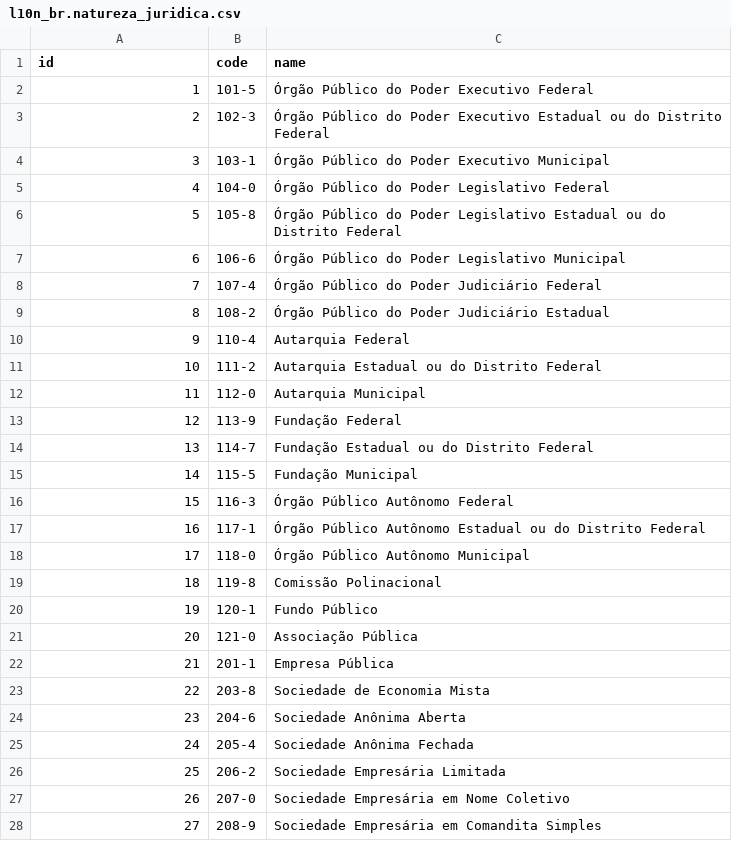
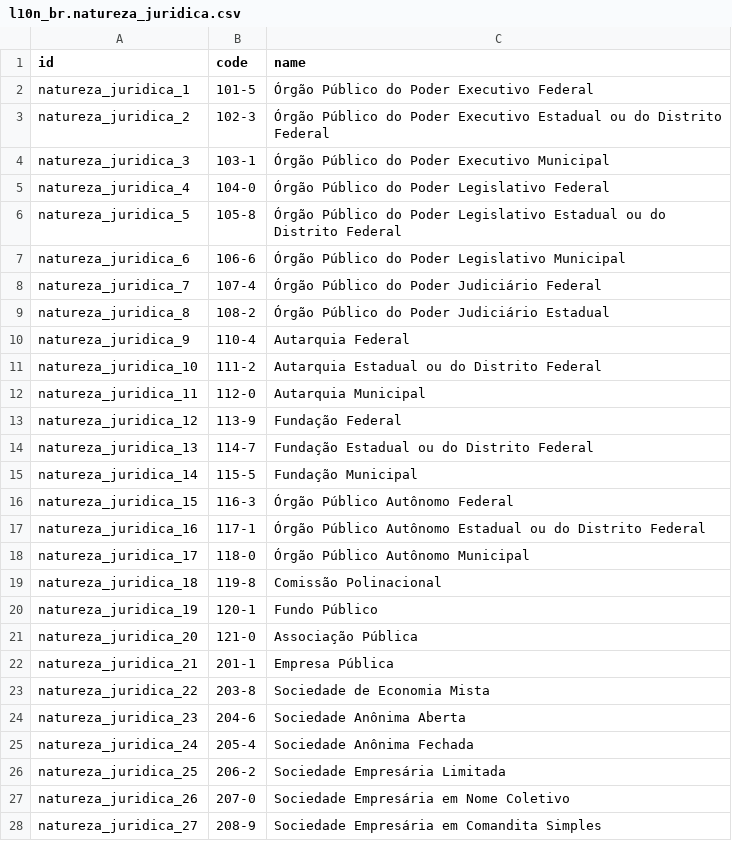
Before and after one commit to rick-romero/l10n-brazil, a CSV file: l10n_br/data/l10n_br.natureza_juridica.csv, drawn as a sheet; only a part is shown; the diff covers the shown part only.

Commit message:
Fixed l10n_br.natureza_juridica ids Added more RAIS fields in company form: - porte_id - optante_simples_nacional - participa_pat

```diff
--- a/l10n_br/data/l10n_br.natureza_juridica.csv
+++ b/l10n_br/data/l10n_br.natureza_juridica.csv
@@ -1,28 +1,28 @@
 "id","code","name"
-"1","101-5","Órgão Público do Poder Executivo Federal"
-"2","102-3","Órgão Público do Poder Executivo Estadual ou do Distrito Federal"
-"3","103-1","Órgão Público do Poder Executivo Municipal"
-"4","104-0","Órgão Público do Poder Legislativo Federal"
-"5","105-8","Órgão Público do Poder Legislativo Estadual ou do Distrito Federal"
-"6","106-6","Órgão Público do Poder Legislativo Municipal"
-"7","107-4","Órgão Público do Poder Judiciário Federal"
-"8","108-2","Órgão Público do Poder Judiciário Estadual"
-"9","110-4","Autarquia Federal"
-"10","111-2","Autarquia Estadual ou do Distrito Federal"
-"11","112-0","Autarquia Municipal"
-"12","113-9","Fundação Federal"
-"13","114-7","Fundação Estadual ou do Distrito Federal"
-"14","115-5","Fundação Municipal"
-"15","116-3","Órgão Público Autônomo Federal"
-"16","117-1","Órgão Público Autônomo Estadual ou do Distrito Federal"
-"17","118-0","Órgão Público Autônomo Municipal"
-"18","119-8","Comissão Polinacional"
-"19","120-1","Fundo Público"
-"20","121-0","Associação Pública"
-"21","201-1","Empresa Pública"
-"22","203-8","Sociedade de Economia Mista"
-"23","204-6","Sociedade Anônima Aberta"
-"24","205-4","Sociedade Anônima Fechada"
-"25","206-2","Sociedade Empresária Limitada"
-"26","207-0","Sociedade Empresária em Nome Coletivo"
-"27","208-9","Sociedade Empresária em Comandita Simples"
+"natureza_juridica_1","101-5","Órgão Público do Poder Executivo Federal"
+"natureza_juridica_2","102-3","Órgão Público do Poder Executivo Estadual ou do Distrito Federal"
+"natureza_juridica_3","103-1","Órgão Público do Poder Executivo Municipal"
+"natureza_juridica_4","104-0","Órgão Público do Poder Legislativo Federal"
+"natureza_juridica_5","105-8","Órgão Público do Poder Legislativo Estadual ou do Distrito Federal"
+"natureza_juridica_6","106-6","Órgão Público do Poder Legislativo Municipal"
+"natureza_juridica_7","107-4","Órgão Público do Poder Judiciário Federal"
+"natureza_juridica_8","108-2","Órgão Público do Poder Judiciário Estadual"
+"natureza_juridica_9","110-4","Autarquia Federal"
+"natureza_juridica_10","111-2","Autarquia Estadual ou do Distrito Federal"
+"natureza_juridica_11","112-0","Autarquia Municipal"
+"natureza_juridica_12","113-9","Fundação Federal"
+"natureza_juridica_13","114-7","Fundação Estadual ou do Distrito Federal"
+"natureza_juridica_14","115-5","Fundação Municipal"
+"natureza_juridica_15","116-3","Órgão Público Autônomo Federal"
+"natureza_juridica_16","117-1","Órgão Público Autônomo Estadual ou do Distrito Federal"
+"natureza_juridica_17","118-0","Órgão Público Autônomo Municipal"
+"natureza_juridica_18","119-8","Comissão Polinacional"
+"natureza_juridica_19","120-1","Fundo Público"
+"natureza_juridica_20","121-0","Associação Pública"
+"natureza_juridica_21","201-1","Empresa Pública"
+"natureza_juridica_22","203-8","Sociedade de Economia Mista"
+"natureza_juridica_23","204-6","Sociedade Anônima Aberta"
+"natureza_juridica_24","205-4","Sociedade Anônima Fechada"
+"natureza_juridica_25","206-2","Sociedade Empresária Limitada"
+"natureza_juridica_26","207-0","Sociedade Empresária em Nome Coletivo"
+"natureza_juridica_27","208-9","Sociedade Empresária em Comandita Simples"
```
Also changed, not shown: 39 edited cells elsewhere in this file, 5 other files.
